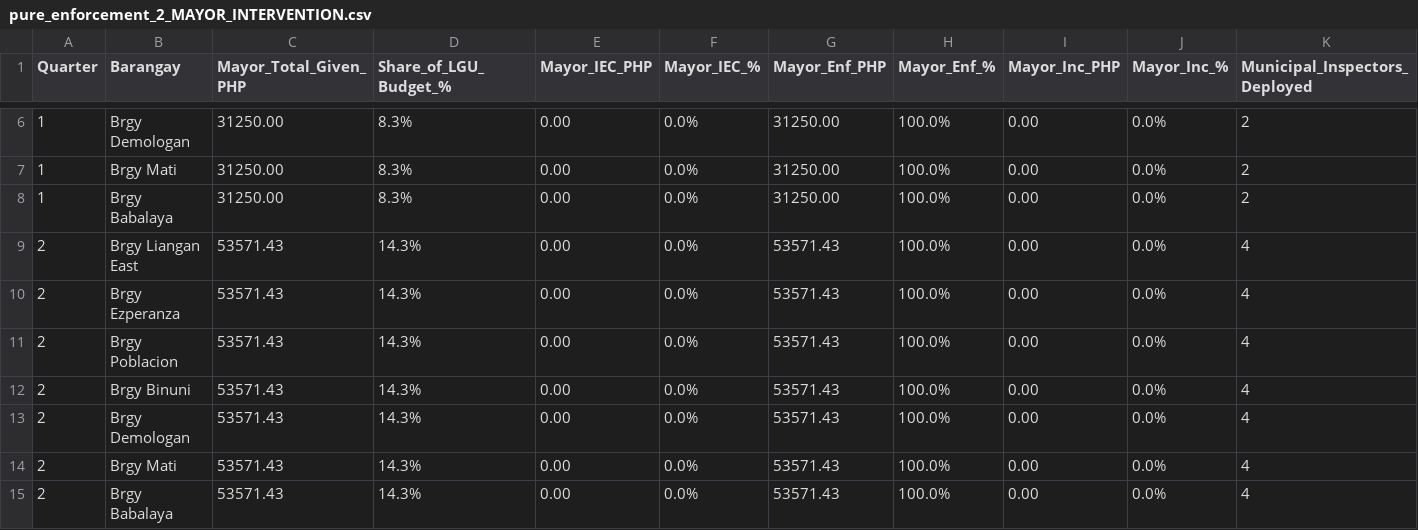
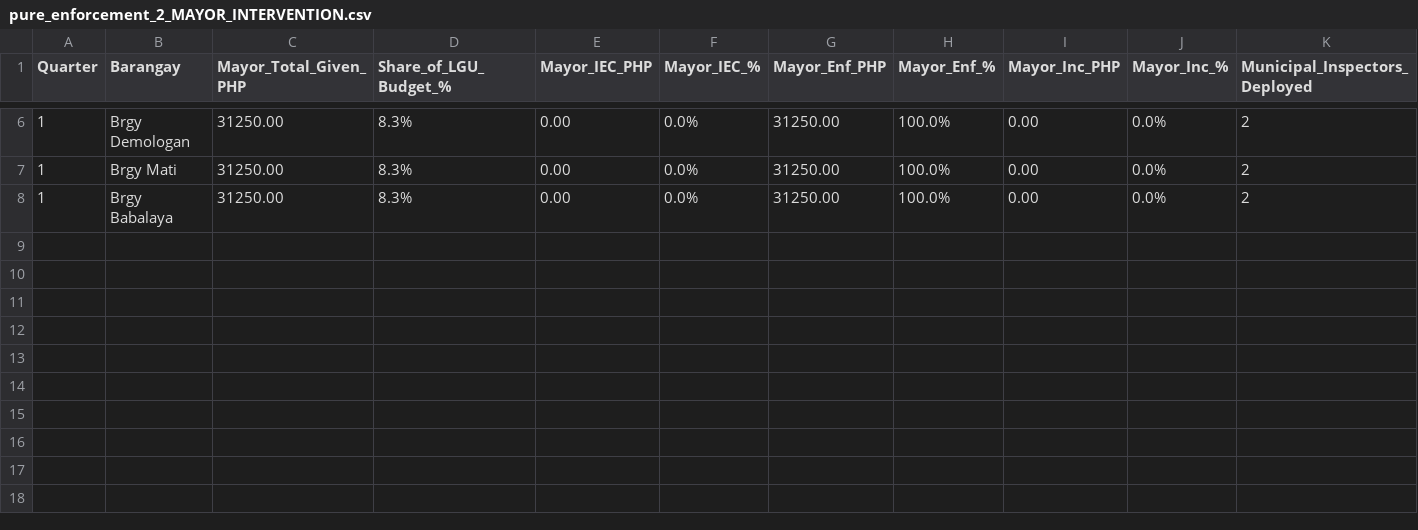
Before and after one commit to KINGSTING/THESIS_ABMxDRL, a CSV file: results/pure_enforcement_2_MAYOR_INTERVENTION.csv, drawn as a sheet; only a part is shown, gaps mark what is left out; the diff names each change by its address in the sheet, - before the commit and + after, or states it on an @@ line.

```diff
--- a/results/pure_enforcement_2_MAYOR_INTERVENTION.csv
+++ b/results/pure_enforcement_2_MAYOR_INTERVENTION.csv
-row 9: 2 | Brgy Liangan East | 53571.43 | 14.3% | 0.00 | 0.0% | 53571.43 | 100.0% | 0.00 | 0.0% | 4
-row 10: 2 | Brgy Ezperanza | 53571.43 | 14.3% | 0.00 | 0.0% | 53571.43 | 100.0% | 0.00 | 0.0% | 4
-row 11: 2 | Brgy Poblacion | 53571.43 | 14.3% | 0.00 | 0.0% | 53571.43 | 100.0% | 0.00 | 0.0% | 4
-row 12: 2 | Brgy Binuni | 53571.43 | 14.3% | 0.00 | 0.0% | 53571.43 | 100.0% | 0.00 | 0.0% | 4
-row 13: 2 | Brgy Demologan | 53571.43 | 14.3% | 0.00 | 0.0% | 53571.43 | 100.0% | 0.00 | 0.0% | 4
-row 14: 2 | Brgy Mati | 53571.43 | 14.3% | 0.00 | 0.0% | 53571.43 | 100.0% | 0.00 | 0.0% | 4
-row 15: 2 | Brgy Babalaya | 53571.43 | 14.3% | 0.00 | 0.0% | 53571.43 | 100.0% | 0.00 | 0.0% | 4
```
Also changed, not shown: results/pure_enforcement_1_LOCAL_BASE.csv, results/status_quo_1_LOCAL_BASE.csv, 4 other files.
